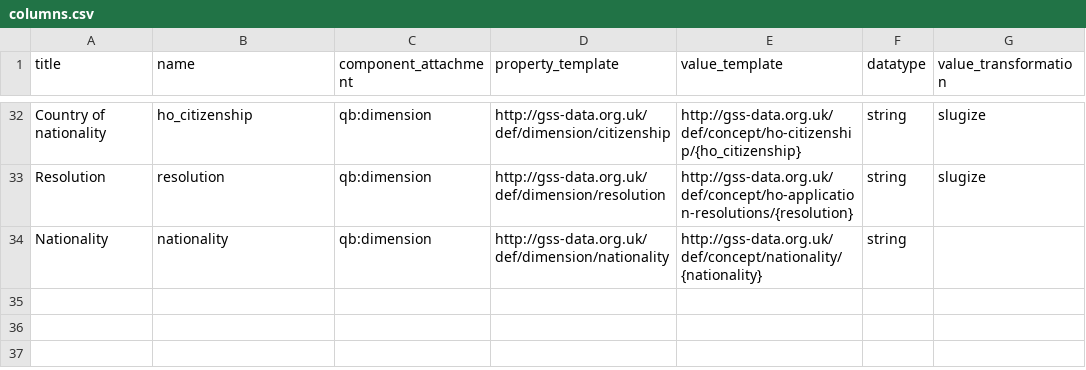
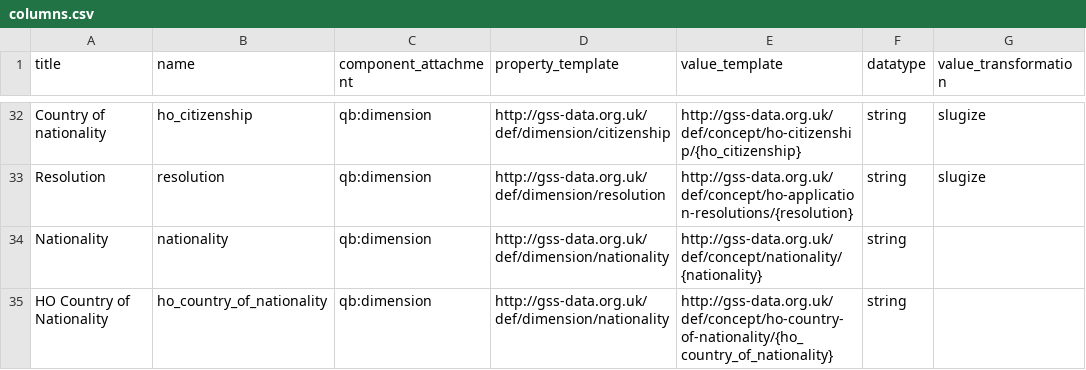
Before and after one commit to GSS-Cogs/ref_migration, a CSV file: columns.csv, drawn as a sheet; only a part is shown, gaps mark what is left out.

Commit message:
Add HO Country of Nationality to config

```diff
--- a/columns.csv
+++ b/columns.csv
@@ -34 +34,2 @@ Resolution,resolution,qb:dimension,http://gss-data.org.uk/def/dimension/resoluti
 Nationality,nationality,qb:dimension,http://gss-data.org.uk/def/dimension/nationality,http://gss-data.org.uk/def/concept/nationality/{nationality},string,
+HO Country of Nationality,ho_country_of_nationality,qb:dimension,http://gss-data.org.uk/def/dimension/nationality,http://gss-data.org.uk/def/concept/ho-country-of-nationality/{ho_country_of_nationality},string,
```
Also changed, not shown: components.csv, 2 other files.
